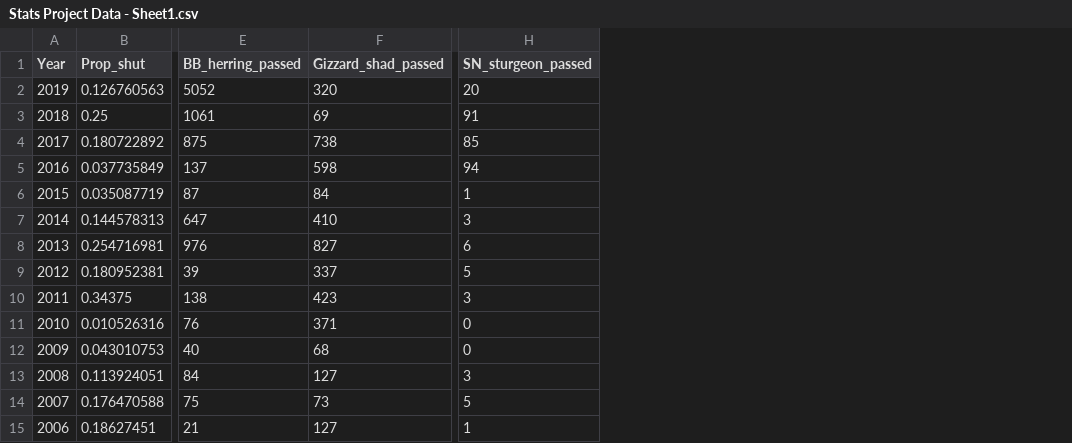
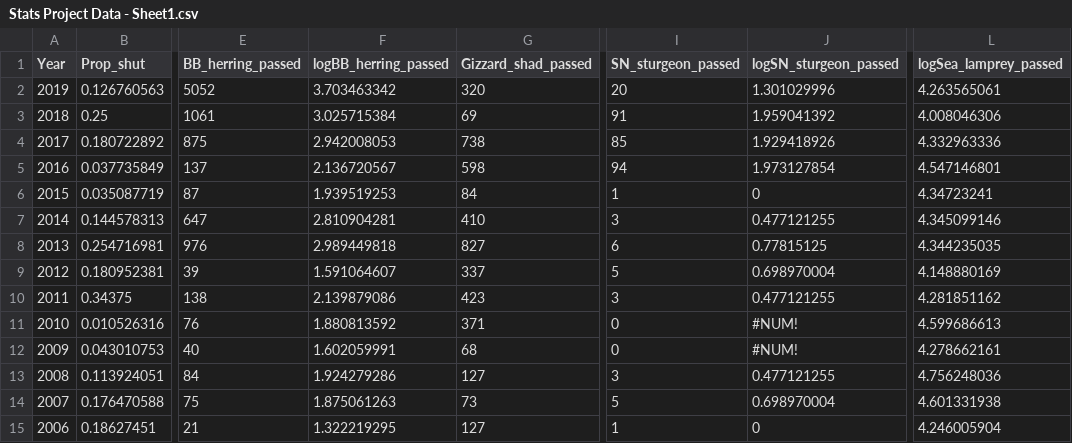
Before and after one commit to kayleighkearnan/stats, a CSV file: Stats Project Data - Sheet1.csv, drawn as a sheet; only a part is shown, gaps mark what is left out; the diff names each change by its address in the sheet, - before the commit and + after, or states it on an @@ line.

Commit message:
Add files via upload

```diff
--- a/Stats Project Data - Sheet1.csv
+++ b/Stats Project Data - Sheet1.csv
+column F (logBB_herring_passed), rows 2-15: 3.703463342 | 3.025715384 | 2.942008053 | 2.136720567 | 1.939519253 | 2.810904281 | 2.989449818 | 1.591064607 | 2.139879086 | 1.880813592 | 1.602059991 | 1.924279286 | 1.875061263 | 1.322219295
+column J (logSN_sturgeon_passed), rows 2-15: 1.301029996 | 1.959041392 | 1.929418926 | 1.973127854 | 0 | 0.477121255 | 0.77815125 | 0.698970004 | 0.477121255 | #NUM! | #NUM! | 0.477121255 | 0.698970004 | 0
+column L (logSea_lamprey_passed), rows 2-15: 4.263565061 | 4.008046306 | 4.332963336 | 4.547146801 | 4.34723241 | 4.345099146 | 4.344235035 | 4.148880169 | 4.281851162 | 4.599686613 | 4.278662161 | 4.756248036 | 4.601331938 | 4.246005904
```
